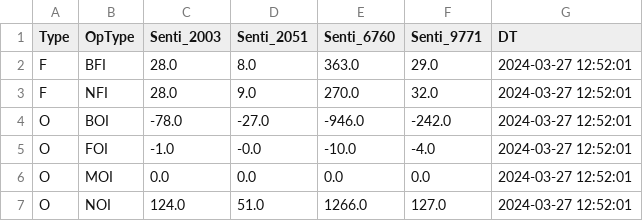
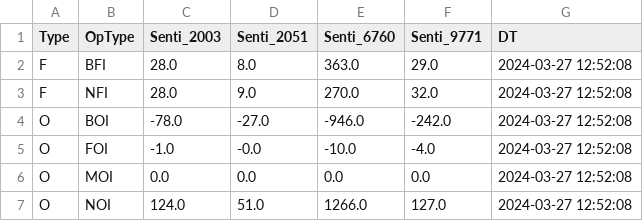
Before and after one commit to MuvvaSaiKarthik/ALL_PNL_DC_PS_SENTI_SCENARIO, a CSV file: senti_ps.csv, drawn as a sheet.

Commit message:
Update CSV files

```diff
--- a/senti_ps.csv
+++ b/senti_ps.csv
@@ -1,7 +1,7 @@
 Type,OpType,Senti_2003,Senti_2051,Senti_6760,Senti_9771,DT
-F,BFI,28.0,8.0,363.0,29.0,2024-03-27 12:52:01
-F,NFI,28.0,9.0,270.0,32.0,2024-03-27 12:52:01
-O,BOI,-78.0,-27.0,-946.0,-242.0,2024-03-27 12:52:01
-O,FOI,-1.0,-0.0,-10.0,-4.0,2024-03-27 12:52:01
-O,MOI,0.0,0.0,0.0,0.0,2024-03-27 12:52:01
-O,NOI,124.0,51.0,1266.0,127.0,2024-03-27 12:52:01
+F,BFI,28.0,8.0,363.0,29.0,2024-03-27 12:52:08
+F,NFI,28.0,9.0,270.0,32.0,2024-03-27 12:52:08
+O,BOI,-78.0,-27.0,-946.0,-242.0,2024-03-27 12:52:08
+O,FOI,-1.0,-0.0,-10.0,-4.0,2024-03-27 12:52:08
+O,MOI,0.0,0.0,0.0,0.0,2024-03-27 12:52:08
+O,NOI,124.0,51.0,1266.0,127.0,2024-03-27 12:52:08
```
